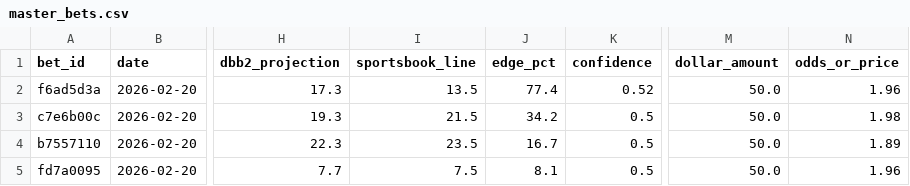
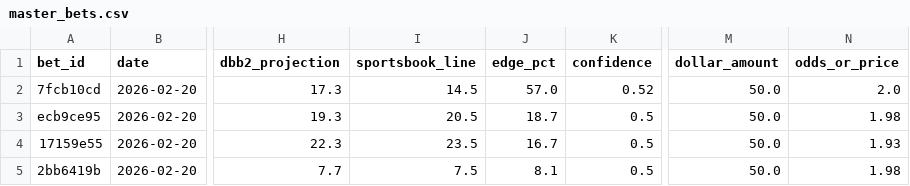
Before and after one commit to teebuphilip/courtdominion, a CSV file: betting-engine/data/bets/master_bets.csv, drawn as a sheet; only a part is shown, gaps mark what is left out; the diff names each change by its address in the sheet, - before the commit and + after, or states it on an @@ line.

```diff
--- a/betting-engine/data/bets/master_bets.csv
+++ b/betting-engine/data/bets/master_bets.csv
-A2 (bet_id): f6ad5d3a
+A2 (bet_id): 7fcb10cd
-I2 (sportsbook_line): 13.5
+I2 (sportsbook_line): 14.5
-J2 (edge_pct): 77.4
+J2 (edge_pct): 57.0
-N2 (odds_or_price): 1.96
+N2 (odds_or_price): 2.0
-A3 (bet_id): c7e6b00c
+A3 (bet_id): ecb9ce95
-I3 (sportsbook_line): 21.5
+I3 (sportsbook_line): 20.5
-J3 (edge_pct): 34.2
+J3 (edge_pct): 18.7
-A4 (bet_id): b7557110
+A4 (bet_id): 17159e55
-N4 (odds_or_price): 1.89
+N4 (odds_or_price): 1.93
-A5 (bet_id): fd7a0095
+A5 (bet_id): 2bb6419b
-N5 (odds_or_price): 1.96
+N5 (odds_or_price): 1.98
```
Also changed, not shown: 9 other files.
